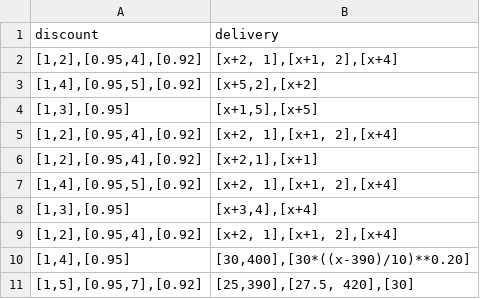
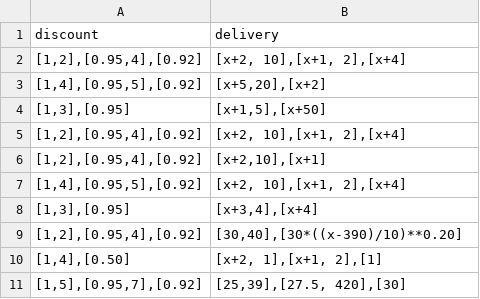
Before and after one commit to lgakan/sklep_przyjemnosci, a CSV file: unique_sellers.csv, drawn as a sheet.

```diff
--- a/unique_sellers.csv
+++ b/unique_sellers.csv
@@ -1,11 +1,11 @@
 discount;delivery
-[1,2],[0.95,4],[0.92];[x+2, 1],[x+1, 2],[x+4]
-[1,4],[0.95,5],[0.92];[x+5,2],[x+2]
-[1,3],[0.95];[x+1,5],[x+5]
-[1,2],[0.95,4],[0.92];[x+2, 1],[x+1, 2],[x+4]
-[1,2],[0.95,4],[0.92];[x+2,1],[x+1]
-[1,4],[0.95,5],[0.92];[x+2, 1],[x+1, 2],[x+4]
+[1,2],[0.95,4],[0.92];[x+2, 10],[x+1, 2],[x+4]
+[1,4],[0.95,5],[0.92];[x+5,20],[x+2]
+[1,3],[0.95];[x+1,5],[x+50]
+[1,2],[0.95,4],[0.92];[x+2, 10],[x+1, 2],[x+4]
+[1,2],[0.95,4],[0.92];[x+2,10],[x+1]
+[1,4],[0.95,5],[0.92];[x+2, 10],[x+1, 2],[x+4]
 [1,3],[0.95];[x+3,4],[x+4]
-[1,2],[0.95,4],[0.92];[x+2, 1],[x+1, 2],[x+4]
-[1,4],[0.95];[30,400],[30*((x-390)/10)**0.20]
-[1,5],[0.95,7],[0.92];[25,390],[27.5, 420],[30]
+[1,2],[0.95,4],[0.92];[30,40],[30*((x-390)/10)**0.20]
+[1,4],[0.50];[x+2, 1],[x+1, 2],[1]
+[1,5],[0.95,7],[0.92];[25,39],[27.5, 420],[30]
```
Also changed, not shown: 14 other files.
